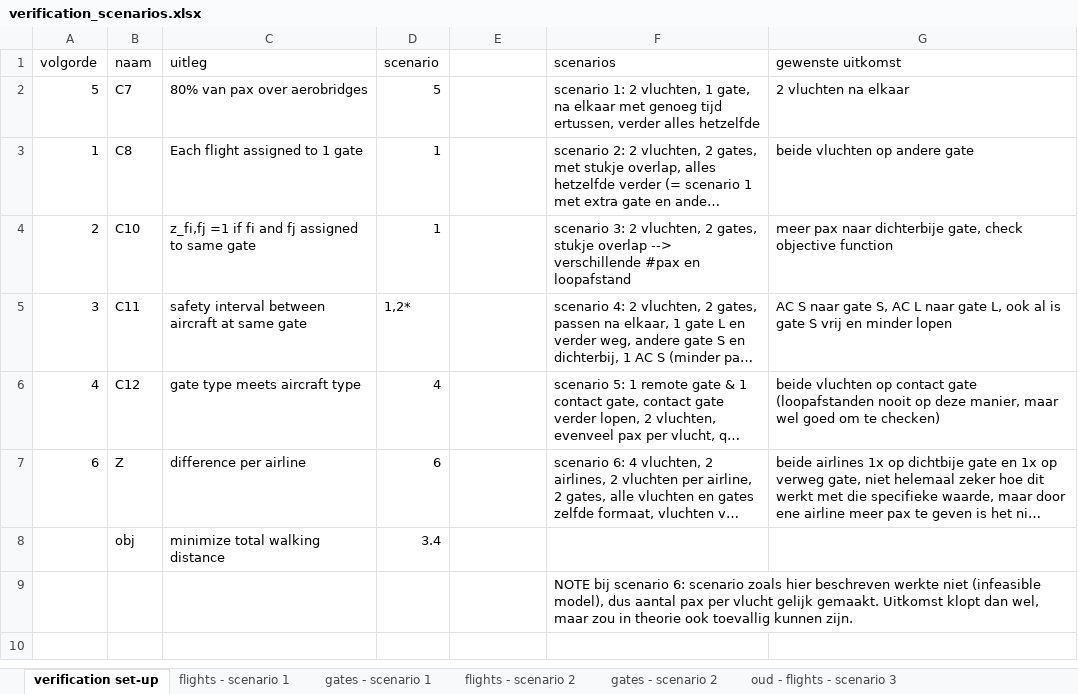
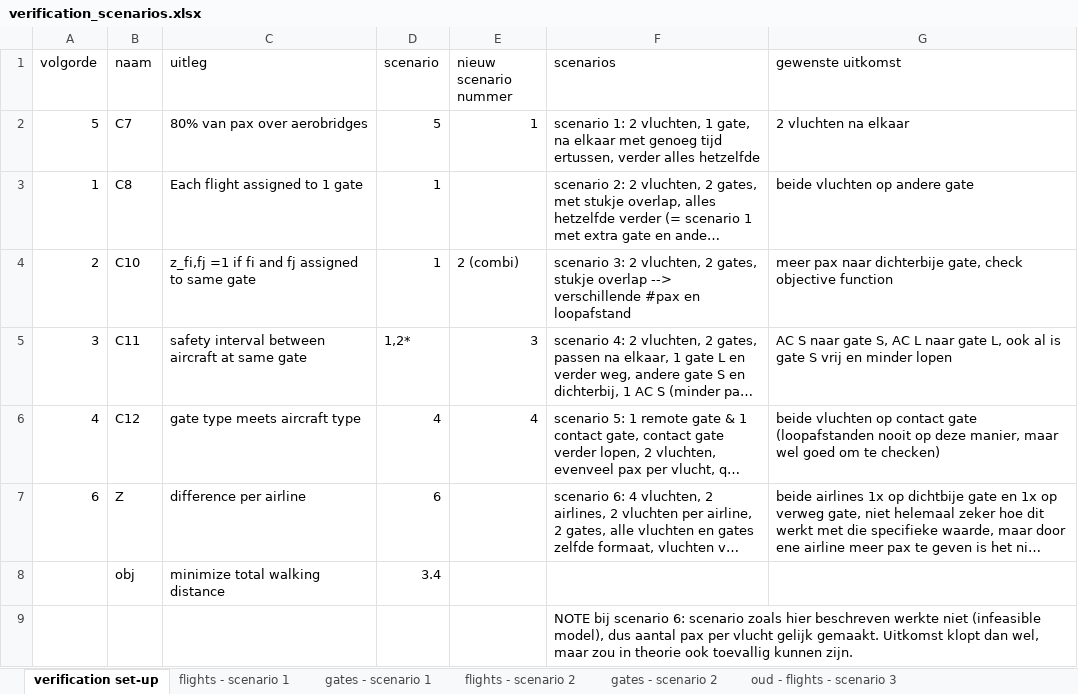
Before and after one commit to tostijong/OperationsMaarDanGoed, an Excel workbook: verification_scenarios.xlsx, sheet verification set-up, drawn as a sheet; long unchanged cells end in …; values as stored, in another font and other column widths than the file's, no borders; the diff names each change by its address in the sheet, - before the commit and + after, or states it on an @@ line.

Commit message:
plotjes + excel

```diff
--- a/verification_scenarios.xlsx (sheet verification set-up)
+++ b/verification_scenarios.xlsx (sheet verification set-up)
-E1: (empty)
+E1: nieuw scenario nummer
-E2 (nieuw scenario nummer): (empty)
+E2 (nieuw scenario nummer): 1
-E4 (nieuw scenario nummer): (empty)
+E4 (nieuw scenario nummer): 2 (combi)
-E5 (nieuw scenario nummer): (empty)
+E5 (nieuw scenario nummer): 3
-E6 (nieuw scenario nummer): (empty)
+E6 (nieuw scenario nummer): 4
```
Also changed, not shown: 2 other files.
